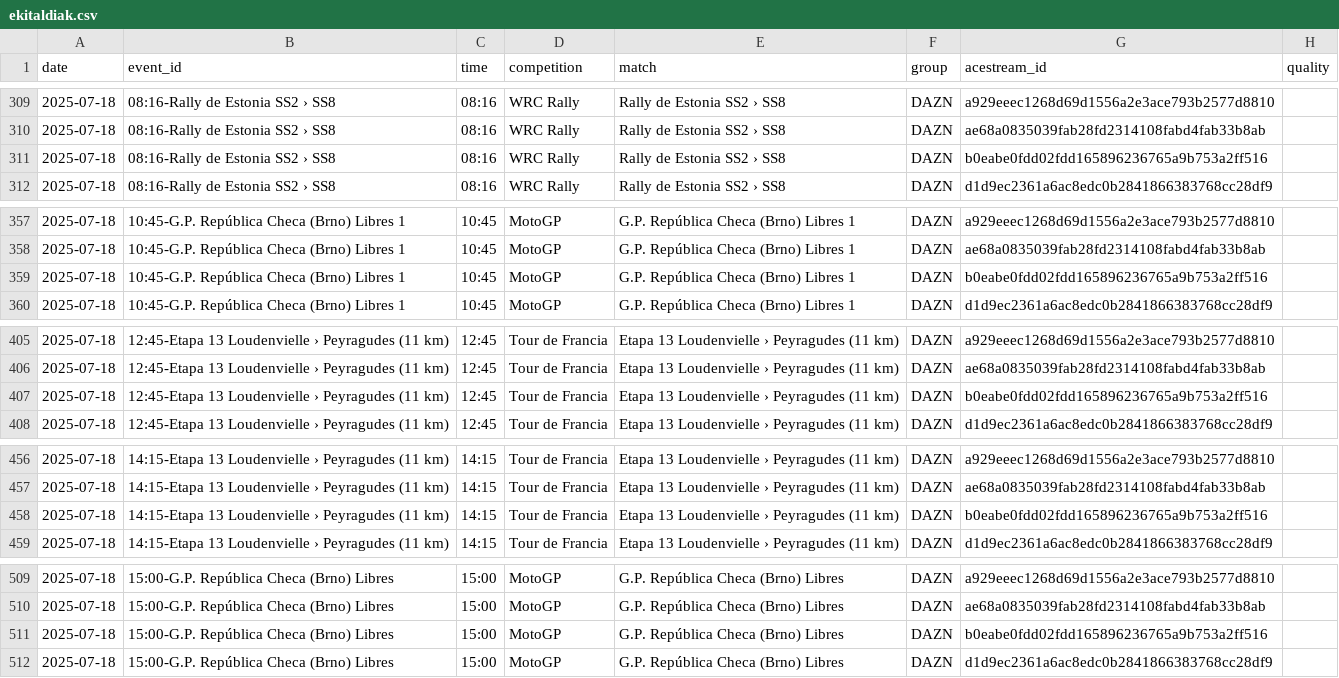
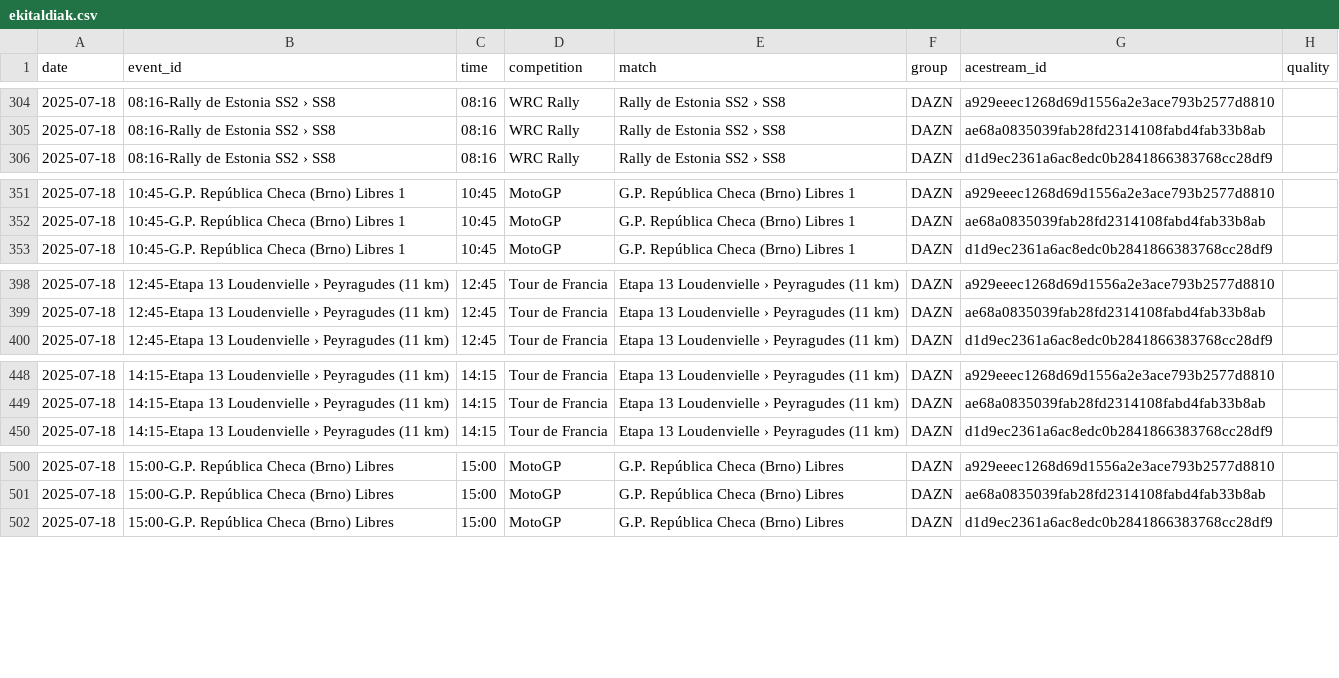
Before and after one commit to ezdakit/zerrendak, a CSV file: aux/ekitaldiak.csv, drawn as a sheet; only a part is shown, gaps mark what is left out; the diff covers the shown part only.

```diff
--- a/aux/ekitaldiak.csv
+++ b/aux/ekitaldiak.csv
@@ -310,3 +305,2 @@ date,event_id,time,competition,match,group,acestream_id,quality
 2025-07-18,08:16-Rally de Estonia SS2 › SS8,08:16,WRC Rally,Rally de Estonia SS2 › SS8,DAZN,ae68a0835039fab28fd2314108fabd4fab33b8ab,
-2025-07-18,08:16-Rally de Estonia SS2 › SS8,08:16,WRC Rally,Rally de Estonia SS2 › SS8,DAZN,b0eabe0fdd02fdd165896236765a9b753a2ff516,
 2025-07-18,08:16-Rally de Estonia SS2 › SS8,08:16,WRC Rally,Rally de Estonia SS2 › SS8,DAZN,d1d9ec2361a6ac8edc0b2841866383768cc28df9,
@@ -358,3 +352,2 @@ date,event_id,time,competition,match,group,acestream_id,quality
 2025-07-18,10:45-G.P. República Checa (Brno) Libres 1,10:45,MotoGP,G.P. República Checa (Brno) Libres 1,DAZN,ae68a0835039fab28fd2314108fabd4fab33b8ab,
-2025-07-18,10:45-G.P. República Checa (Brno) Libres 1,10:45,MotoGP,G.P. República Checa (Brno) Libres 1,DAZN,b0eabe0fdd02fdd165896236765a9b753a2ff516,
 2025-07-18,10:45-G.P. República Checa (Brno) Libres 1,10:45,MotoGP,G.P. República Checa (Brno) Libres 1,DAZN,d1d9ec2361a6ac8edc0b2841866383768cc28df9,
@@ -406,3 +399,2 @@ date,event_id,time,competition,match,group,acestream_id,quality
 2025-07-18,12:45-Etapa 13 Loudenvielle › Peyragudes (11 km),12:45,Tour de Francia,Etapa 13 Loudenvielle › Peyragudes (11 km),DAZN,ae68a0835039fab28fd2314108fabd4fab33b8ab,
-2025-07-18,12:45-Etapa 13 Loudenvielle › Peyragudes (11 km),12:45,Tour de Francia,Etapa 13 Loudenvielle › Peyragudes (11 km),DAZN,b0eabe0fdd02fdd165896236765a9b753a2ff516,
 2025-07-18,12:45-Etapa 13 Loudenvielle › Peyragudes (11 km),12:45,Tour de Francia,Etapa 13 Loudenvielle › Peyragudes (11 km),DAZN,d1d9ec2361a6ac8edc0b2841866383768cc28df9,
@@ -457,3 +449,2 @@ date,event_id,time,competition,match,group,acestream_id,quality
 2025-07-18,14:15-Etapa 13 Loudenvielle › Peyragudes (11 km),14:15,Tour de Francia,Etapa 13 Loudenvielle › Peyragudes (11 km),DAZN,ae68a0835039fab28fd2314108fabd4fab33b8ab,
-2025-07-18,14:15-Etapa 13 Loudenvielle › Peyragudes (11 km),14:15,Tour de Francia,Etapa 13 Loudenvielle › Peyragudes (11 km),DAZN,b0eabe0fdd02fdd165896236765a9b753a2ff516,
 2025-07-18,14:15-Etapa 13 Loudenvielle › Peyragudes (11 km),14:15,Tour de Francia,Etapa 13 Loudenvielle › Peyragudes (11 km),DAZN,d1d9ec2361a6ac8edc0b2841866383768cc28df9,
@@ -510,3 +501,2 @@ date,event_id,time,competition,match,group,acestream_id,quality
 2025-07-18,15:00-G.P. República Checa (Brno) Libres,15:00,MotoGP,G.P. República Checa (Brno) Libres,DAZN,ae68a0835039fab28fd2314108fabd4fab33b8ab,
-2025-07-18,15:00-G.P. República Checa (Brno) Libres,15:00,MotoGP,G.P. República Checa (Brno) Libres,DAZN,b0eabe0fdd02fdd165896236765a9b753a2ff516,
 2025-07-18,15:00-G.P. República Checa (Brno) Libres,15:00,MotoGP,G.P. República Checa (Brno) Libres,DAZN,d1d9ec2361a6ac8edc0b2841866383768cc28df9,
```
Also changed, not shown: 17 removed rows elsewhere in this file, aux/canales_iptv_temp.csv, 8 other files.
